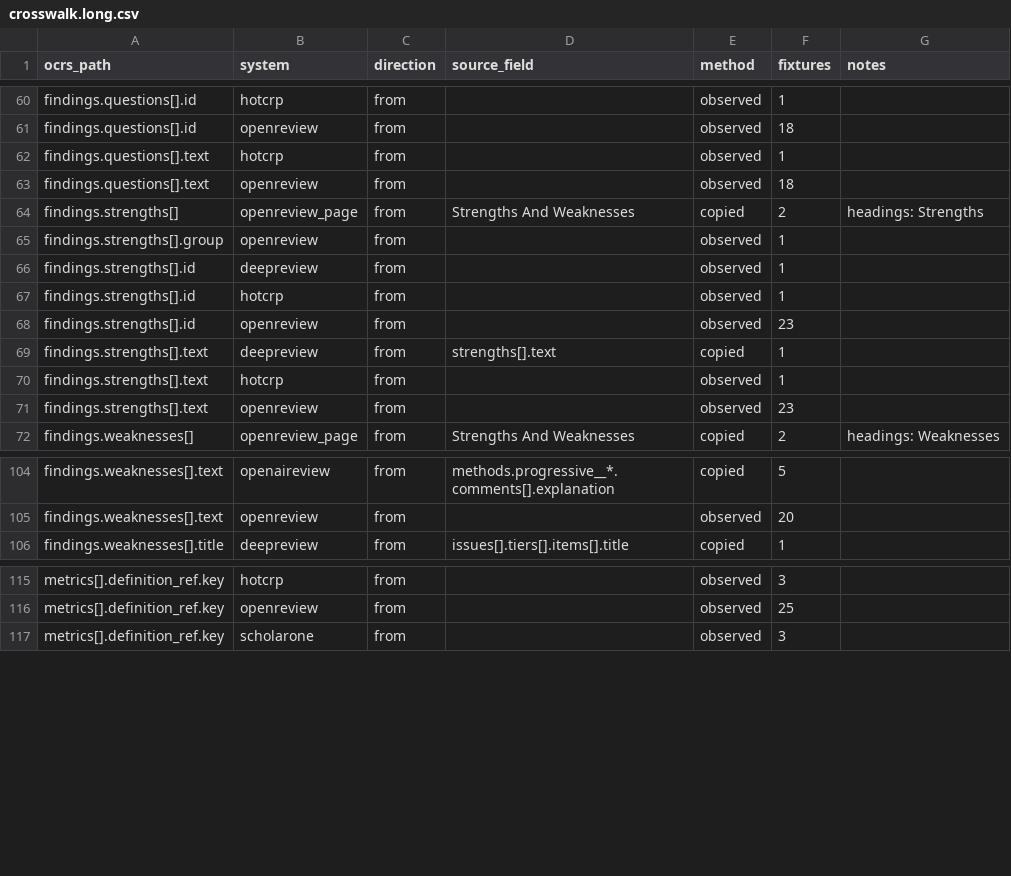
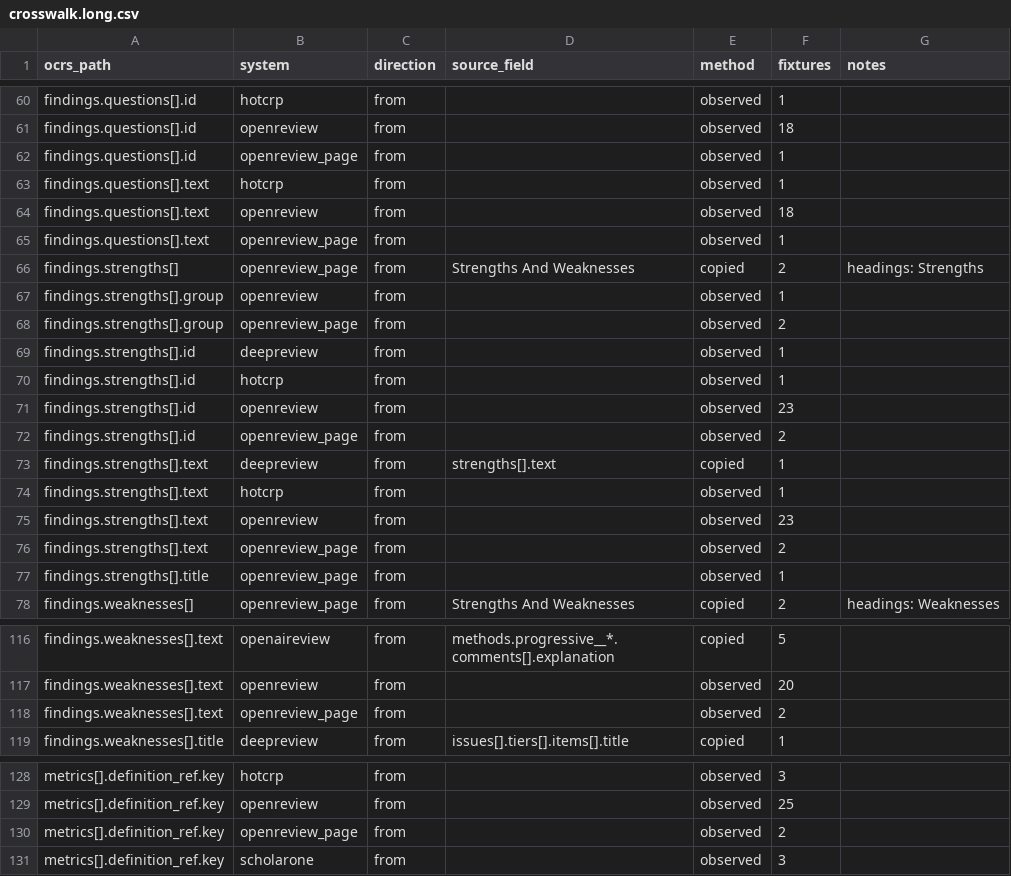
Before and after one commit to ElenaHenderson/open-canonical-review-schema, a CSV file: crosswalk/crosswalk.long.csv, drawn as a sheet; only a part is shown, gaps mark what is left out; the diff covers the shown part only; the diff names each change by its address in the sheet, - before the commit and + after, or states it on an @@ line.

```diff
--- a/crosswalk/crosswalk.long.csv
+++ b/crosswalk/crosswalk.long.csv
+row 62: findings.questions[].id | openreview_page | from |  | observed | 1
+row 65: findings.questions[].text | openreview_page | from |  | observed | 1
+row 68: findings.strengths[].group | openreview_page | from |  | observed | 2
+row 72: findings.strengths[].id | openreview_page | from |  | observed | 2
+row 76: findings.strengths[].text | openreview_page | from |  | observed | 2
+row 77: findings.strengths[].title | openreview_page | from |  | observed | 1
+row 118: findings.weaknesses[].text | openreview_page | from |  | observed | 2
+row 130: metrics[].definition_ref.key | openreview_page | from |  | observed | 2
```
Also changed, not shown: 12 added rows elsewhere in this file, crosswalk/coverage.csv, crosswalk/crosswalk.csv, 7 other files.
